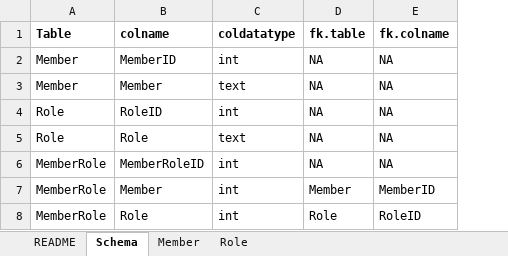
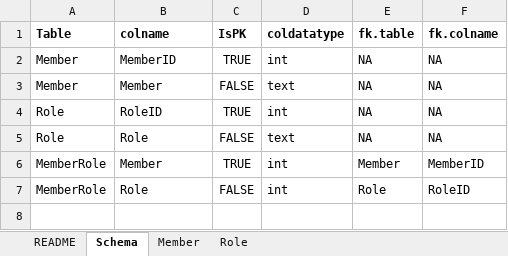
Before and after one commit to EnergyEconomyDecoupling/PFUPipelineTools, an Excel workbook: data-raw/BeatlesSchema.xlsx, sheet Schema, drawn as a sheet; values as stored, in another font and other column widths than the file's, no borders; removed rows and columns are numbered as before the commit, all else as after; the diff names each change by its address in the sheet, - before the commit and + after, or states it on an @@ line.

Commit message:
Working on new structure for schema Excel file

```diff
--- a/data-raw/BeatlesSchema.xlsx (sheet Schema)
+++ b/data-raw/BeatlesSchema.xlsx (sheet Schema)
+column C (IsPK), rows 2-7: TRUE | FALSE | TRUE | FALSE | TRUE | FALSE
-row 6: MemberRole | MemberRoleID | int | NA | NA
```
Also changed, not shown: 2 other files.
